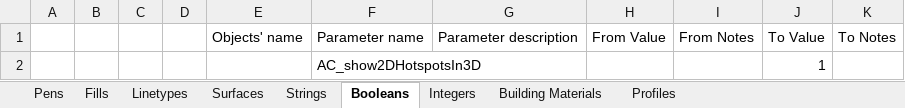
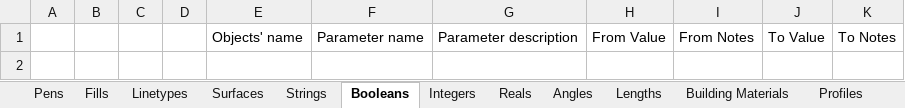
Before and after one commit to KGyST/LCFMapper, an Excel workbook: testMap.xlsx, sheet Booleans, drawn as a sheet; values as stored, in another font and other column widths than the file's, no borders; the diff names each change by its address in the sheet, - before the commit and + after, or states it on an @@ line.

```diff
--- a/testMap.xlsx (sheet Booleans)
+++ b/testMap.xlsx (sheet Booleans)
+sheet tab: Reals
+sheet tab: Angles
+sheet tab: Lengths
-row 2:  |  |  |  |  | AC_show2DHotspotsIn3D |  |  |  | 1
```
Also changed, not shown: sheet Surfaces, sheet Integers, sheet Pens, sheet Fills, sheet Strings, sheet Building Materials, 1 more sheet, 1 other file.
